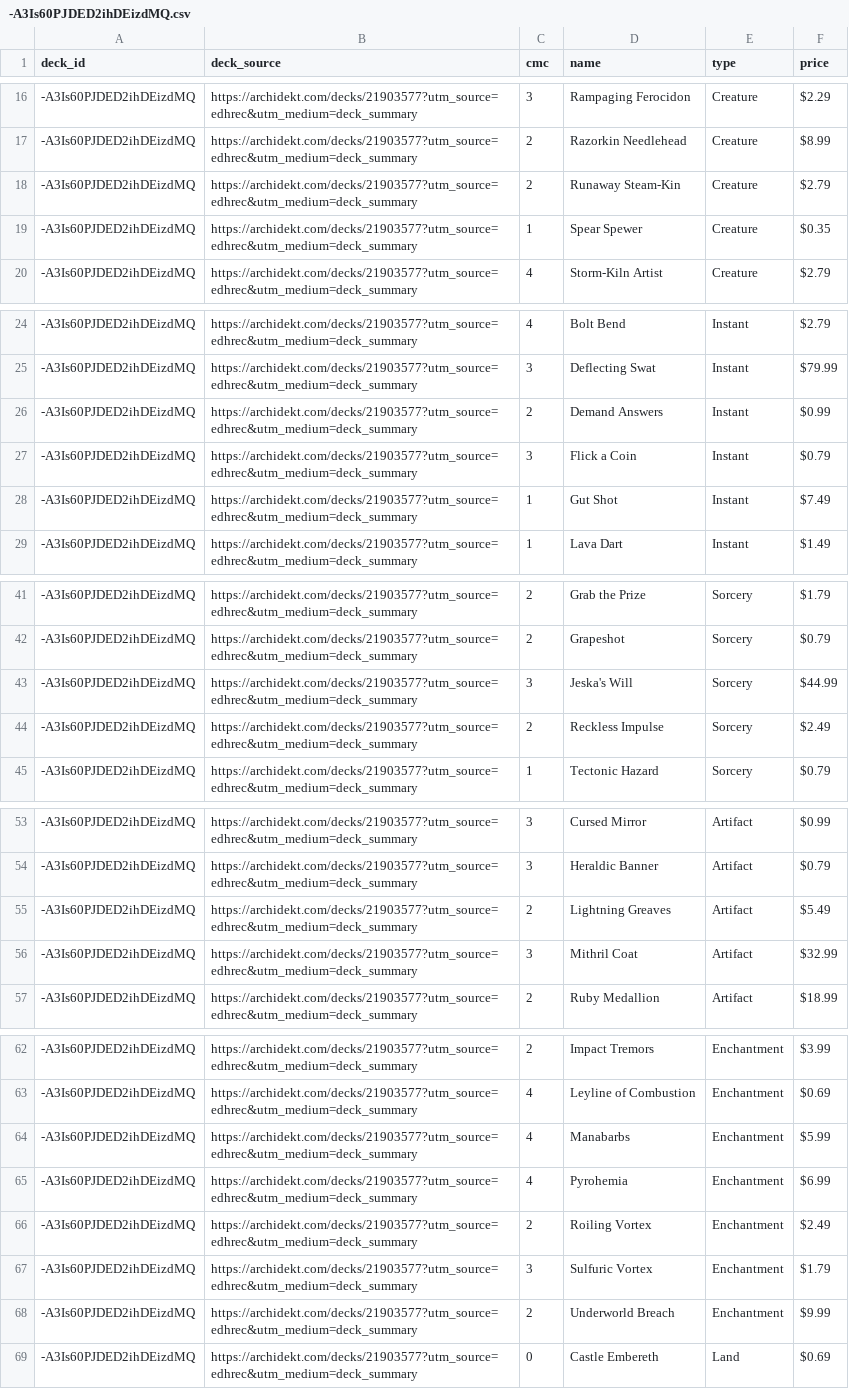
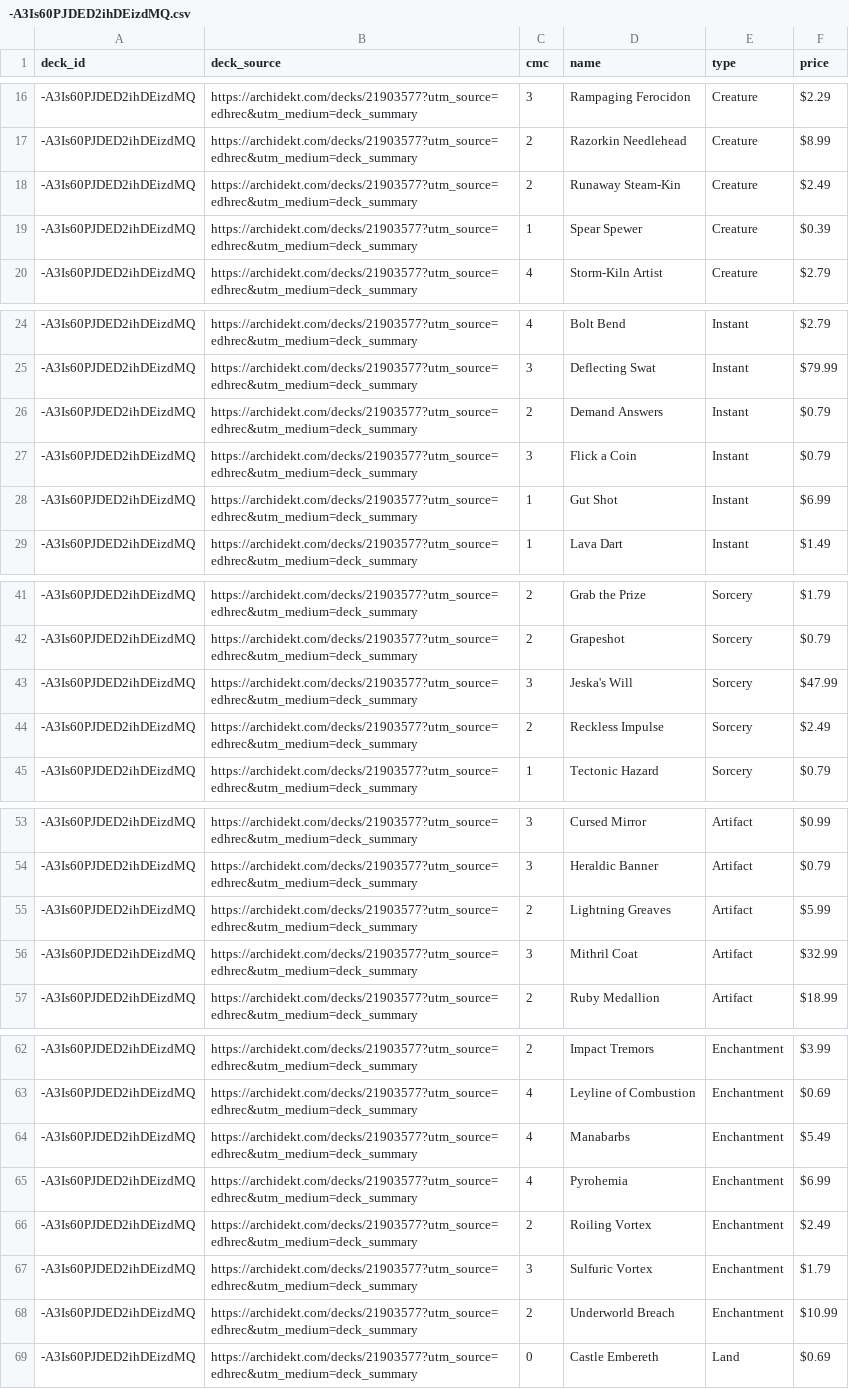
Before and after one commit to wojo1286/edhrec-scraper, a CSV file: decklists_html/-A3Is60PJDED2ihDEizdMQ.csv, drawn as a sheet; only a part is shown, gaps mark what is left out.

```diff
--- a/decklists_html/-A3Is60PJDED2ihDEizdMQ.csv
+++ b/decklists_html/-A3Is60PJDED2ihDEizdMQ.csv
@@ -17,4 +17,4 @@ deck_id,deck_source,cmc,name,type,price
 -A3Is60PJDED2ihDEizdMQ,https://archidekt.com/decks/21903577?utm_source=edhrec&utm_medium=deck_summary,2,Razorkin Needlehead,Creature,$8.99
--A3Is60PJDED2ihDEizdMQ,https://archidekt.com/decks/21903577?utm_source=edhrec&utm_medium=deck_summary,2,Runaway Steam-Kin,Creature,$2.79
--A3Is60PJDED2ihDEizdMQ,https://archidekt.com/decks/21903577?utm_source=edhrec&utm_medium=deck_summary,1,Spear Spewer,Creature,$0.35
+-A3Is60PJDED2ihDEizdMQ,https://archidekt.com/decks/21903577?utm_source=edhrec&utm_medium=deck_summary,2,Runaway Steam-Kin,Creature,$2.49
+-A3Is60PJDED2ihDEizdMQ,https://archidekt.com/decks/21903577?utm_source=edhrec&utm_medium=deck_summary,1,Spear Spewer,Creature,$0.39
 -A3Is60PJDED2ihDEizdMQ,https://archidekt.com/decks/21903577?utm_source=edhrec&utm_medium=deck_summary,4,Storm-Kiln Artist,Creature,$2.79
@@ -25,5 +25,5 @@ deck_id,deck_source,cmc,name,type,price
 -A3Is60PJDED2ihDEizdMQ,https://archidekt.com/decks/21903577?utm_source=edhrec&utm_medium=deck_summary,3,Deflecting Swat,Instant,$79.99
--A3Is60PJDED2ihDEizdMQ,https://archidekt.com/decks/21903577?utm_source=edhrec&utm_medium=deck_summary,2,Demand Answers,Instant,$0.99
+-A3Is60PJDED2ihDEizdMQ,https://archidekt.com/decks/21903577?utm_source=edhrec&utm_medium=deck_summary,2,Demand Answers,Instant,$0.79
 -A3Is60PJDED2ihDEizdMQ,https://archidekt.com/decks/21903577?utm_source=edhrec&utm_medium=deck_summary,3,Flick a Coin,Instant,$0.79
--A3Is60PJDED2ihDEizdMQ,https://archidekt.com/decks/21903577?utm_source=edhrec&utm_medium=deck_summary,1,Gut Shot,Instant,$7.49
+-A3Is60PJDED2ihDEizdMQ,https://archidekt.com/decks/21903577?utm_source=edhrec&utm_medium=deck_summary,1,Gut Shot,Instant,$6.99
 -A3Is60PJDED2ihDEizdMQ,https://archidekt.com/decks/21903577?utm_source=edhrec&utm_medium=deck_summary,1,Lava Dart,Instant,$1.49
@@ -42,3 +42,3 @@ deck_id,deck_source,cmc,name,type,price
 -A3Is60PJDED2ihDEizdMQ,https://archidekt.com/decks/21903577?utm_source=edhrec&utm_medium=deck_summary,2,Grapeshot,Sorcery,$0.79
--A3Is60PJDED2ihDEizdMQ,https://archidekt.com/decks/21903577?utm_source=edhrec&utm_medium=deck_summary,3,Jeska's Will,Sorcery,$44.99
+-A3Is60PJDED2ihDEizdMQ,https://archidekt.com/decks/21903577?utm_source=edhrec&utm_medium=deck_summary,3,Jeska's Will,Sorcery,$47.99
 -A3Is60PJDED2ihDEizdMQ,https://archidekt.com/decks/21903577?utm_source=edhrec&utm_medium=deck_summary,2,Reckless Impulse,Sorcery,$2.49
@@ -54,3 +54,3 @@ deck_id,deck_source,cmc,name,type,price
 -A3Is60PJDED2ihDEizdMQ,https://archidekt.com/decks/21903577?utm_source=edhrec&utm_medium=deck_summary,3,Heraldic Banner,Artifact,$0.79
--A3Is60PJDED2ihDEizdMQ,https://archidekt.com/decks/21903577?utm_source=edhrec&utm_medium=deck_summary,2,Lightning Greaves,Artifact,$5.49
+-A3Is60PJDED2ihDEizdMQ,https://archidekt.com/decks/21903577?utm_source=edhrec&utm_medium=deck_summary,2,Lightning Greaves,Artifact,$5.99
 -A3Is60PJDED2ihDEizdMQ,https://archidekt.com/decks/21903577?utm_source=edhrec&utm_medium=deck_summary,3,Mithril Coat,Artifact,$32.99
@@ -63,3 +63,3 @@ deck_id,deck_source,cmc,name,type,price
 -A3Is60PJDED2ihDEizdMQ,https://archidekt.com/decks/21903577?utm_source=edhrec&utm_medium=deck_summary,4,Leyline of Combustion,Enchantment,$0.69
--A3Is60PJDED2ihDEizdMQ,https://archidekt.com/decks/21903577?utm_source=edhrec&utm_medium=deck_summary,4,Manabarbs,Enchantment,$5.99
+-A3Is60PJDED2ihDEizdMQ,https://archidekt.com/decks/21903577?utm_source=edhrec&utm_medium=deck_summary,4,Manabarbs,Enchantment,$5.49
 -A3Is60PJDED2ihDEizdMQ,https://archidekt.com/decks/21903577?utm_source=edhrec&utm_medium=deck_summary,4,Pyrohemia,Enchantment,$6.99
@@ -67,3 +67,3 @@ deck_id,deck_source,cmc,name,type,price
 -A3Is60PJDED2ihDEizdMQ,https://archidekt.com/decks/21903577?utm_source=edhrec&utm_medium=deck_summary,3,Sulfuric Vortex,Enchantment,$1.79
--A3Is60PJDED2ihDEizdMQ,https://archidekt.com/decks/21903577?utm_source=edhrec&utm_medium=deck_summary,2,Underworld Breach,Enchantment,$9.99
+-A3Is60PJDED2ihDEizdMQ,https://archidekt.com/decks/21903577?utm_source=edhrec&utm_medium=deck_summary,2,Underworld Breach,Enchantment,$10.99
 -A3Is60PJDED2ihDEizdMQ,https://archidekt.com/decks/21903577?utm_source=edhrec&utm_medium=deck_summary,0,Castle Embereth,Land,$0.69
```
Also changed, not shown: decklists_html/6iwDr0T7R1_C7-OJHybF0Q.csv, decklists_html/6rrsls66cg5JnUjoIPrW5w.csv, 16 other files.
